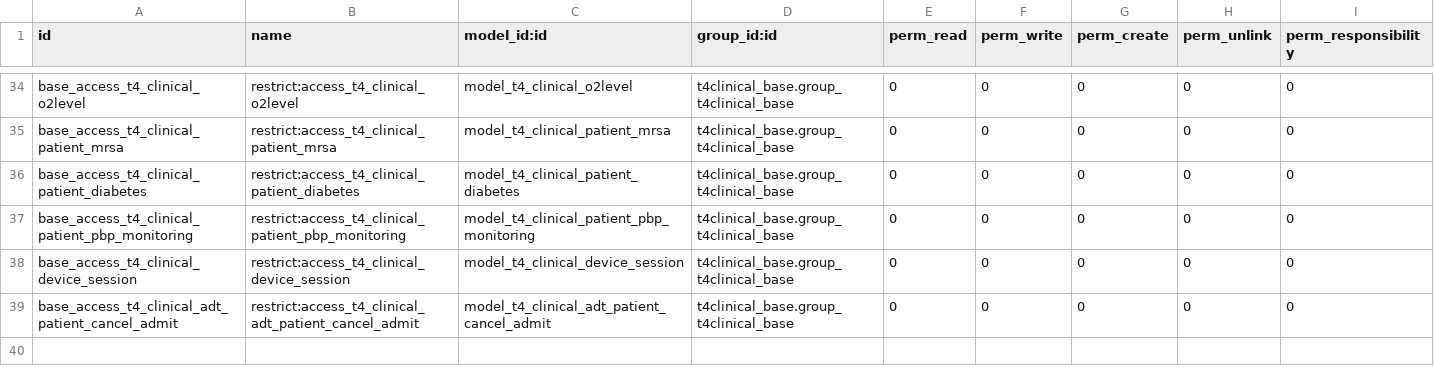
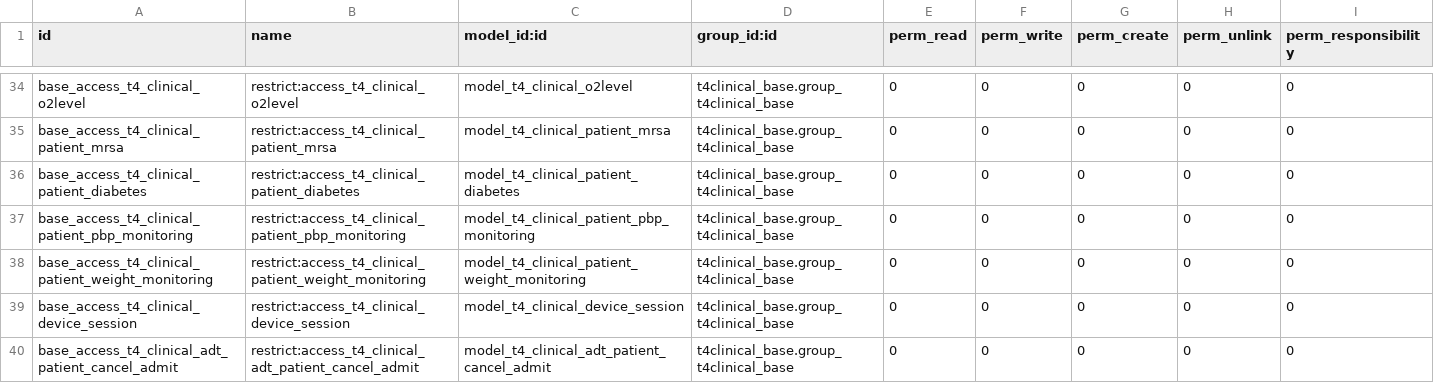
Before and after one commit to LiberTang0/odoo-temp, a CSV file: t4clinical_activity_types/security/ir.model.access.csv, drawn as a sheet; only a part is shown, gaps mark what is left out; the shorter side is filled out with more unchanged rows; the diff covers the shown part only.

Commit message:
[IMP][TASK 1135] Wardboard Form View changes. Weight monitoring feature from Lister available by default. Deactivating monitoring activities doesn't cancel the pending ones.

```diff
--- a/t4clinical_activity_types/security/ir.model.access.csv
+++ b/t4clinical_activity_types/security/ir.model.access.csv
@@ -37,2 +37,3 @@ base_access_t4_clinical_patient_diabetes,restrict:access_t4_clinical_patient_dia
 base_access_t4_clinical_patient_pbp_monitoring,restrict:access_t4_clinical_patient_pbp_monitoring,model_t4_clinical_patient_pbp_monitoring,t4clinical_base.group_t4clinical_base,0,0,0,0,0
+base_access_t4_clinical_patient_weight_monitoring,restrict:access_t4_clinical_patient_weight_monitoring,model_t4_clinical_patient_weight_monitoring,t4clinical_base.group_t4clinical_base,0,0,0,0,0
 base_access_t4_clinical_device_session,restrict:access_t4_clinical_device_session,model_t4_clinical_device_session,t4clinical_base.group_t4clinical_base,0,0,0,0,0
```
Also changed, not shown: 7 added rows elsewhere in this file, 11 other files.
